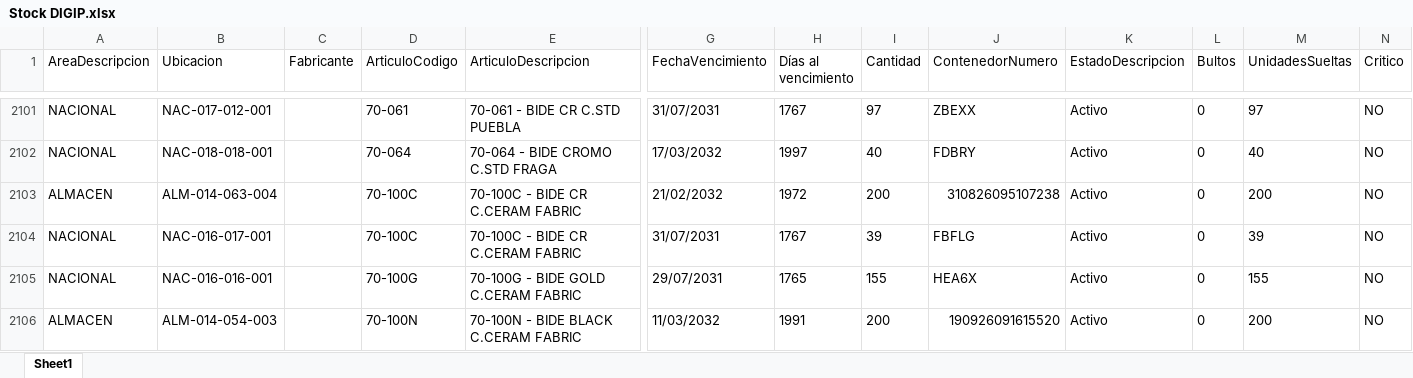
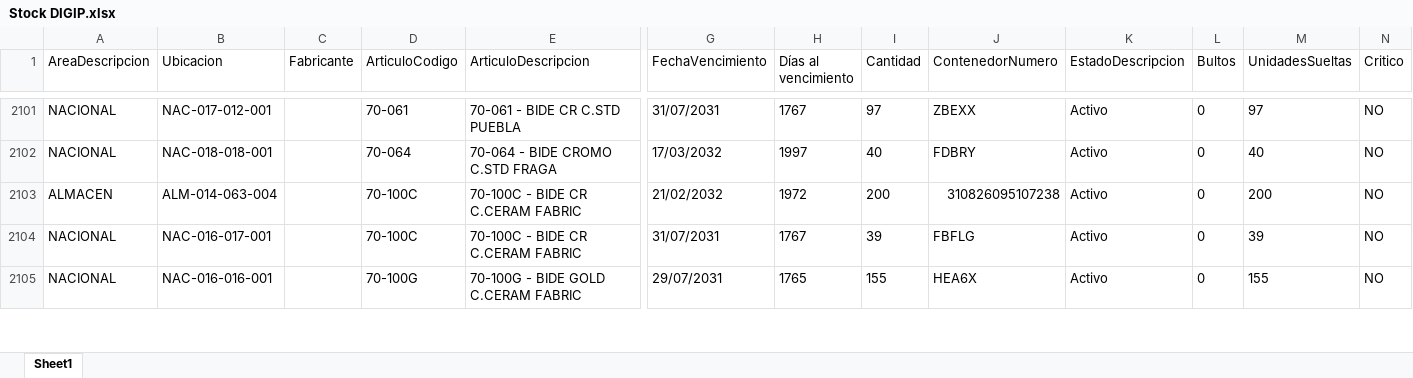
Before and after one commit to IvanGoyena/Logistica-Peirano, an Excel workbook: Data_WMS/Stock DIGIP.xlsx, sheet Sheet1, drawn as a sheet; only a part is shown, gaps mark what is left out; values as stored, in another font and other column widths than the file's, no borders; removed rows and columns are numbered as before the commit, all else as after; rows hold the shown columns only; the diff covers the shown part only; the diff names each change by its address in the sheet, - before the commit and + after, or states it on an @@ line.

Commit message:
Actualización automática WMS - Stock DIGIP - 28/09/2026 09:12:56

```diff
--- a/Data_WMS/Stock DIGIP.xlsx (sheet Sheet1)
+++ b/Data_WMS/Stock DIGIP.xlsx (sheet Sheet1)
-row 2106: ALMACEN | ALM-014-054-003 |  | 70-100N | 70-100N - BIDE BLACK C.CERAM FABRIC | 11/03/2032 | 1991 | 200 | 190926091615520 | Activo | 0 | 200 | NO
```
Also changed, not shown: 1 added row, 1 removed row, 1 moved row and 32 edited cells elsewhere in this sheet.
